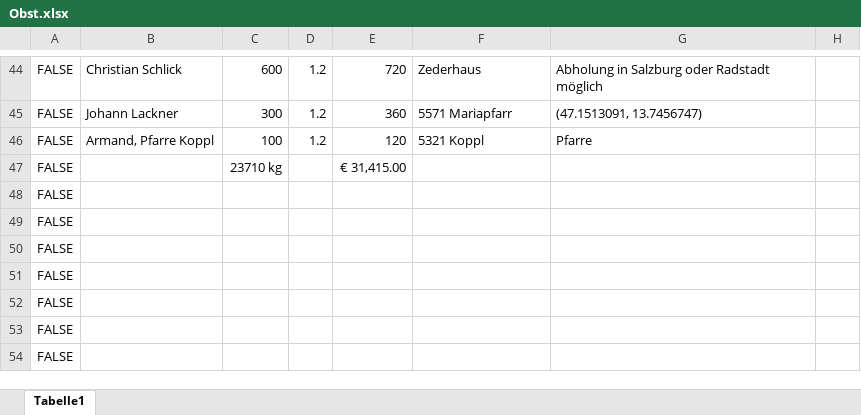
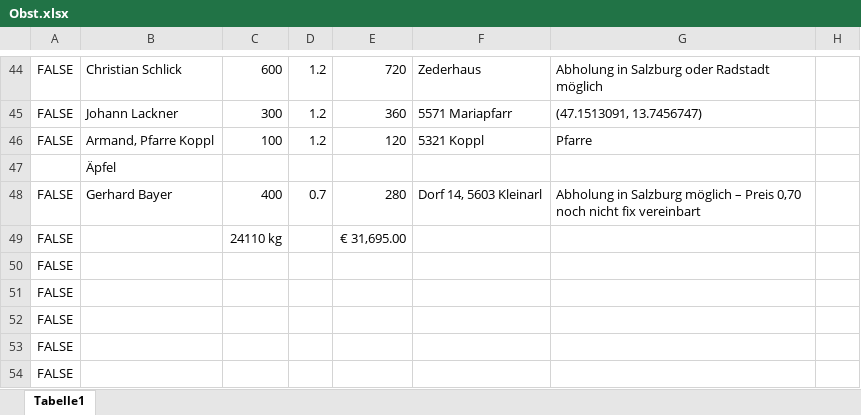
Before and after one commit to Dendak/mapa-rozvozu-ovoce, an Excel workbook: Obst.xlsx, sheet Tabelle1, drawn as a sheet; only a part is shown, gaps mark what is left out; the shorter side is filled out with more unchanged rows; values as stored, in another font and other column widths than the file's, no borders; conditional formats not drawn; addresses are those after the commit; the diff names each change by its address in the sheet, - before the commit and + after, or states it on an @@ line.

Commit message:
Automaticka aktualizace dat

```diff
--- a/Obst.xlsx (sheet Tabelle1)
+++ b/Obst.xlsx (sheet Tabelle1)
+row 47:  | Äpfel
+row 48: FALSE | Gerhard Bayer | 400 | 0.7 | 280 | Dorf 14, 5603 Kleinarl | Abholung in Salzburg möglich – Preis 0,70 noch nicht fix vereinbart
-C49: 23710 kg
+C49: 24110 kg
-E49: € 31,415.00
+E49: € 31,695.00
```
